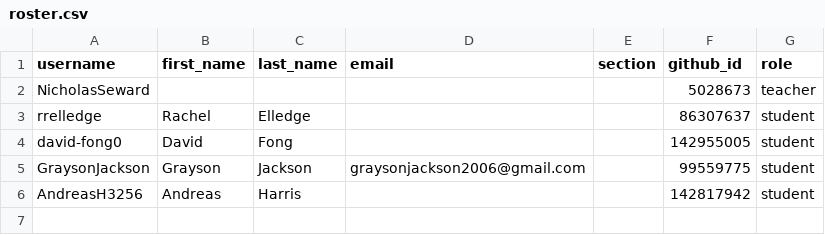
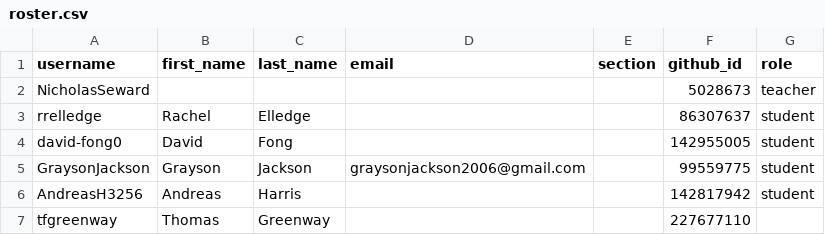
Before and after one commit to Seward-Classes/classroom50, a CSV file: game-programming/roster.csv, drawn as a sheet.

Commit message:
[Classroom 50] Add student: game-programming/tfgreenway

```diff
--- a/game-programming/roster.csv
+++ b/game-programming/roster.csv
@@ -6 +6,2 @@ GraysonJackson,Grayson,Jackson,graysonjackson2006@gmail.com,,99559775,student
 AndreasH3256,Andreas,Harris,,,142817942,student
+tfgreenway,Thomas,Greenway,,,227677110,
```
